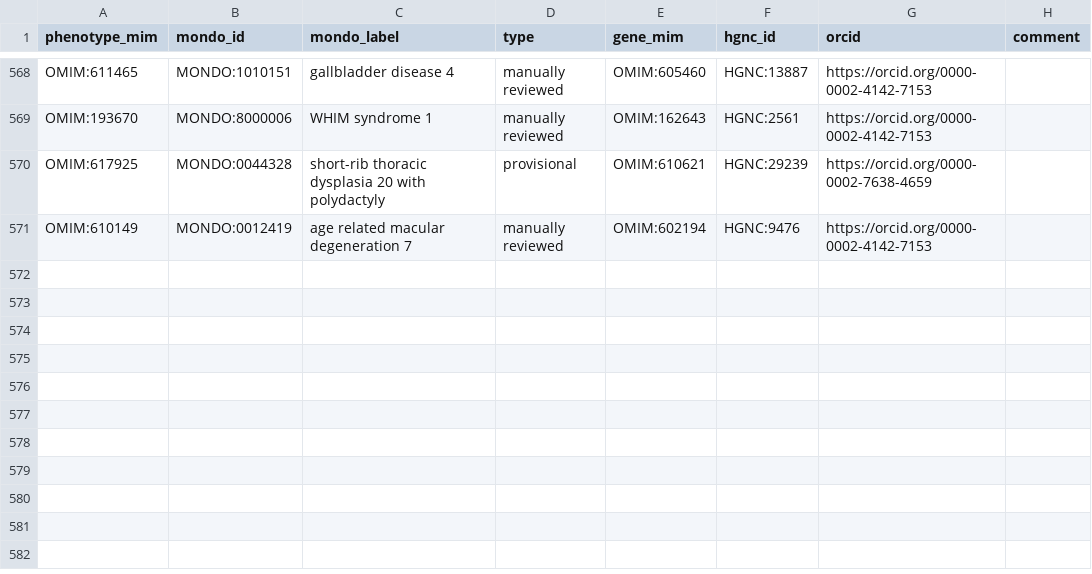
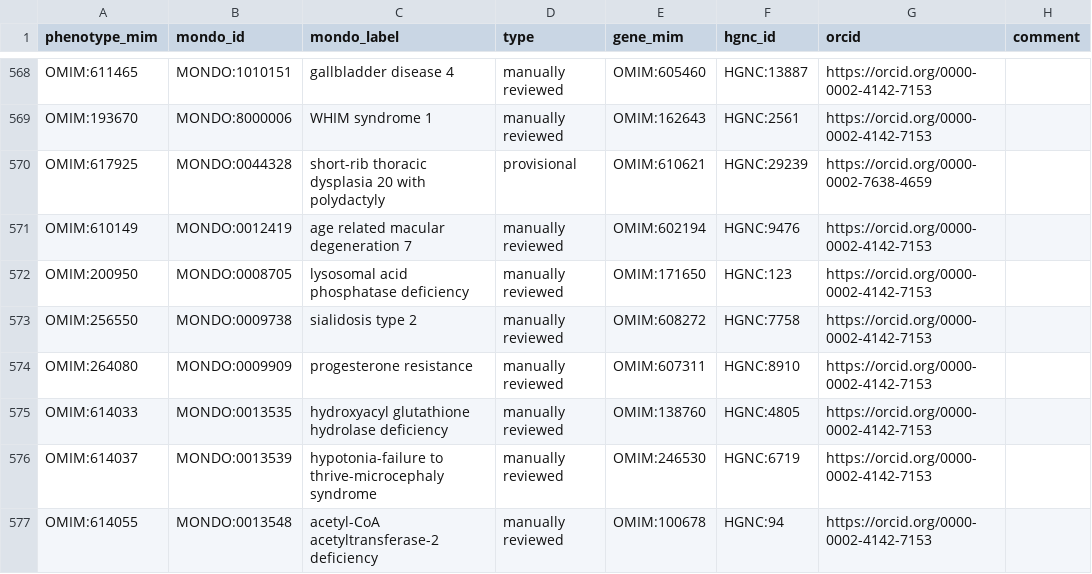
Before and after one commit to monarch-initiative/omim, a TSV file: data/protected-disease-gene.tsv, drawn as a sheet; only a part is shown, gaps mark what is left out; the diff names each change by its address in the sheet, - before the commit and + after, or states it on an @@ line.

Commit message:
Add six new disease-gene associations to protected-disease-gene.tsv,
Appended six manually reviewed entries to protected-disease-gene.tsv, including lysosomal acid phosphatase deficiency, sialidosis type 2, progesterone resistance, hydroxyacyl glutathione hydrolase deficiency, hypotonia-failure to thrive-microcephaly syndrome, and acetyl-CoA acetyltransferase-2 deficiency.

These annotations came from work done in [this issue](https://github.com/monarch-initiative/mondo/issues/9602)

```diff
--- a/data/protected-disease-gene.tsv
+++ b/data/protected-disease-gene.tsv
+row 572: OMIM:200950 | MONDO:0008705 | lysosomal acid phosphatase deficiency | manually reviewed | OMIM:171650 | HGNC:123 | https://orcid.org/0000-0002-4142-7153
+row 573: OMIM:256550 | MONDO:0009738 | sialidosis type 2 | manually reviewed | OMIM:608272 | HGNC:7758 | https://orcid.org/0000-0002-4142-7153
+row 574: OMIM:264080 | MONDO:0009909 | progesterone resistance | manually reviewed | OMIM:607311 | HGNC:8910 | https://orcid.org/0000-0002-4142-7153
+row 575: OMIM:614033 | MONDO:0013535 | hydroxyacyl glutathione hydrolase deficiency | manually reviewed | OMIM:138760 | HGNC:4805 | https://orcid.org/0000-0002-4142-7153
+row 576: OMIM:614037 | MONDO:0013539 | hypotonia-failure to thrive-microcephaly syndrome | manually reviewed | OMIM:246530 | HGNC:6719 | https://orcid.org/0000-0002-4142-7153
+row 577: OMIM:614055 | MONDO:0013548 | acetyl-CoA acetyltransferase-2 deficiency | manually reviewed | OMIM:100678 | HGNC:94 | https://orcid.org/0000-0002-4142-7153
```
